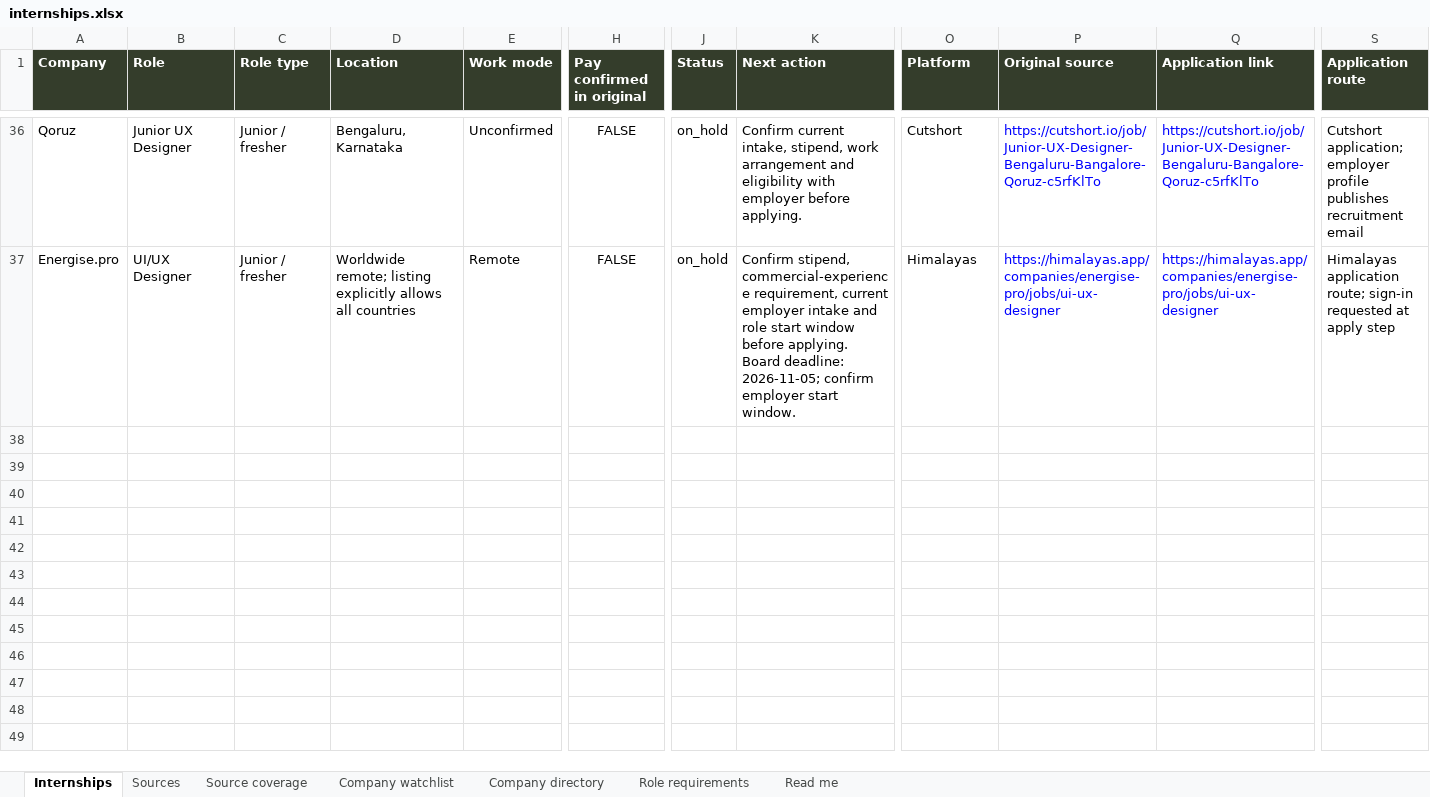
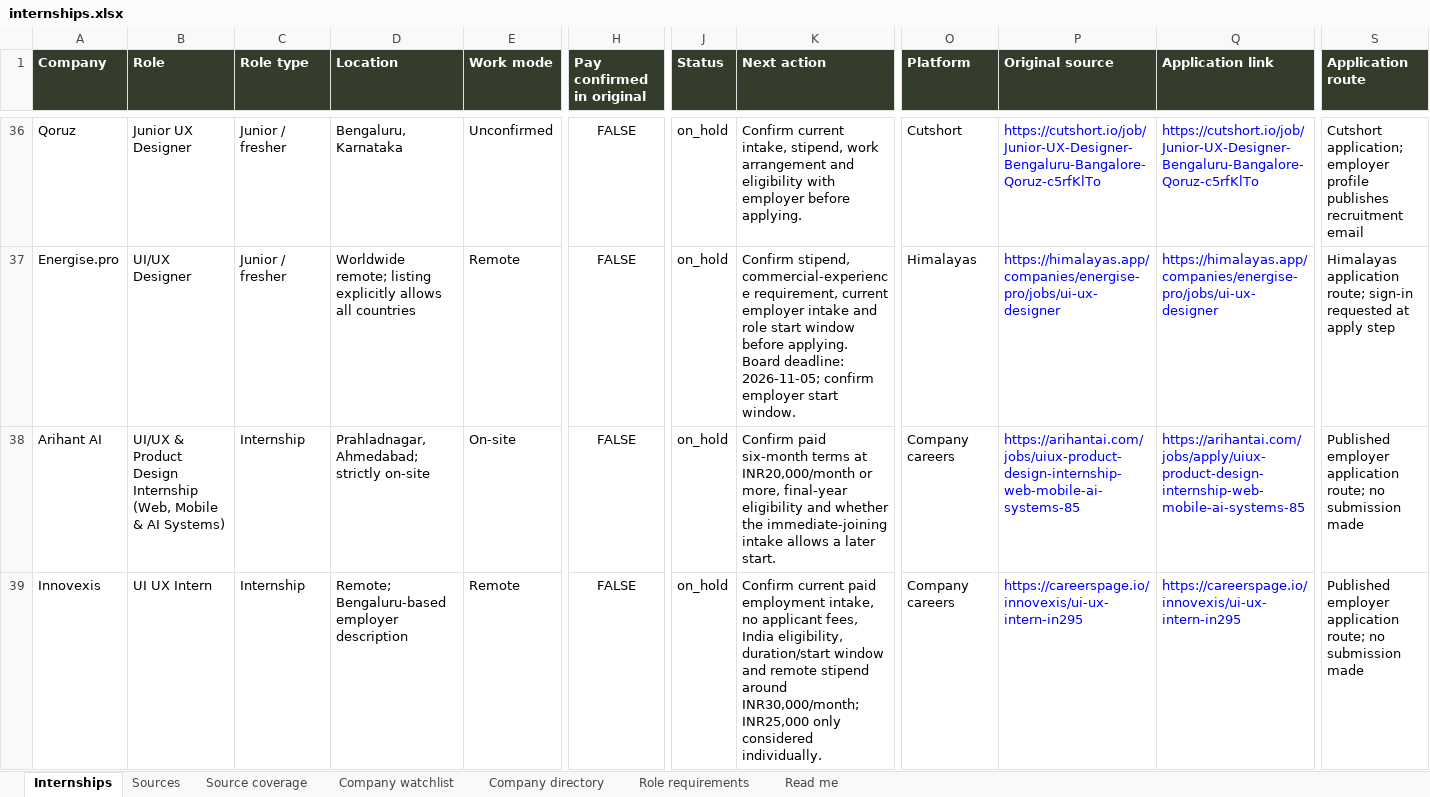
Before and after one commit to AnujR17/Chatgpt-Environment, an Excel workbook: topics/job-search-agent/app/public/data/internships.xlsx, sheet Internships, drawn as a sheet; only a part is shown, gaps mark what is left out; values as stored, in another font and other column widths than the file's, no borders; rows hold the shown columns only; the diff covers the shown part only; the diff names each change by its address in the sheet, - before the commit and + after, or states it on an @@ line.

Commit message:
Refresh public design internship leads and source verification

```diff
--- a/topics/job-search-agent/app/public/data/internships.xlsx (sheet Internships)
+++ b/topics/job-search-agent/app/public/data/internships.xlsx (sheet Internships)
+row 38: Arihant AI | UI/UX & Product Design Internship (Web, Mobile & AI Systems) | Internship | Prahladnagar, Ahmedabad; strictly on-site | On-site | FALSE | on_hold | Confirm paid six-month terms at INR20,000/month or more, final-year eligibility and whether the immediate-joining intake allows a later start. | Company careers | https://arihantai.com/jobs/uiux-product-design-internship-web-mobile-ai-systems-85 | https://arihantai.com/jobs/apply/uiux-product-design-internship-web-mobile-ai-systems-85 | Published employer application route; no submission made
+row 39: Innovexis | UI UX Intern | Internship | Remote; Bengaluru-based employer description | Remote | FALSE | on_hold | Confirm current paid employment intake, no applicant fees, India eligibility, duration/start window and remote stipend around INR30,000/month; INR25,000 only considered individually. | Company careers | https://careerspage.io/innovexis/ui-ux-intern-in295 | https://careerspage.io/innovexis/ui-ux-intern-in295 | Published employer application route; no submission made
```
Also changed, not shown: 1 added row elsewhere in this sheet, sheet Role requirements, sheet Sources, sheet Source coverage, sheet Company directory, sheet Company watchlist, sheet Read me, 5 other files.
